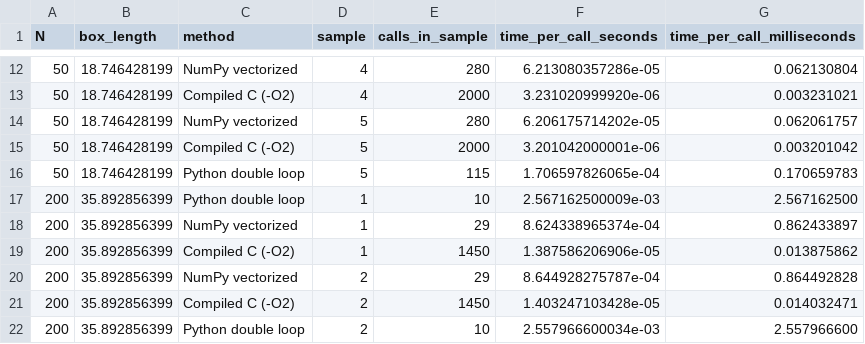
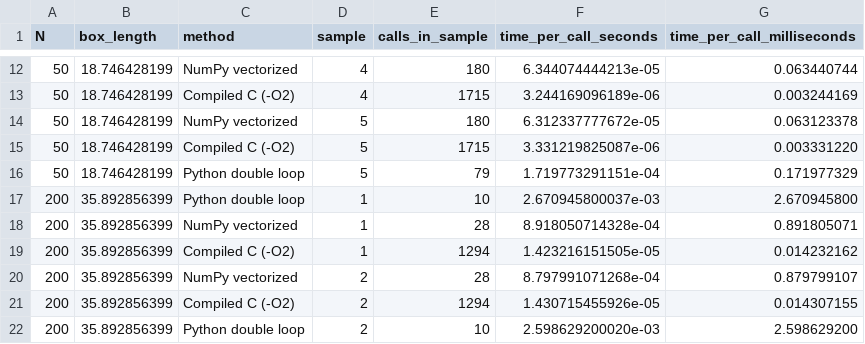
Before and after one commit to RootAccess28/Fsc_Toy_Model, a CSV file: Task6_Revised_2D/task6_results/task6_timing_samples.csv, drawn as a sheet; only a part is shown, gaps mark what is left out; the diff covers the shown part only.

```diff
--- a/Task6_Revised_2D/task6_results/task6_timing_samples.csv
+++ b/Task6_Revised_2D/task6_results/task6_timing_samples.csv
@@ -12,11 +12,11 @@ N,box_length,method,sample,calls_in_sample,time_per_call_seconds,time_per_call_m
-50,18.746428199,NumPy vectorized,4,280,6.213080357286e-05,0.062130804
-50,18.746428199,Compiled C (-O2),4,2000,3.231020999920e-06,0.003231021
-50,18.746428199,NumPy vectorized,5,280,6.206175714202e-05,0.062061757
-50,18.746428199,Compiled C (-O2),5,2000,3.201042000001e-06,0.003201042
-50,18.746428199,Python double loop,5,115,1.706597826065e-04,0.170659783
-200,35.892856399,Python double loop,1,10,2.567162500009e-03,2.567162500
-200,35.892856399,NumPy vectorized,1,29,8.624338965374e-04,0.862433897
-200,35.892856399,Compiled C (-O2),1,1450,1.387586206906e-05,0.013875862
-200,35.892856399,NumPy vectorized,2,29,8.644928275787e-04,0.864492828
-200,35.892856399,Compiled C (-O2),2,1450,1.403247103428e-05,0.014032471
-200,35.892856399,Python double loop,2,10,2.557966600034e-03,2.557966600
+50,18.746428199,NumPy vectorized,4,180,6.344074444213e-05,0.063440744
+50,18.746428199,Compiled C (-O2),4,1715,3.244169096189e-06,0.003244169
+50,18.746428199,NumPy vectorized,5,180,6.312337777672e-05,0.063123378
+50,18.746428199,Compiled C (-O2),5,1715,3.331219825087e-06,0.003331220
+50,18.746428199,Python double loop,5,79,1.719773291151e-04,0.171977329
+200,35.892856399,Python double loop,1,10,2.670945800037e-03,2.670945800
+200,35.892856399,NumPy vectorized,1,28,8.918050714328e-04,0.891805071
+200,35.892856399,Compiled C (-O2),1,1294,1.423216151505e-05,0.014232162
+200,35.892856399,NumPy vectorized,2,28,8.797991071268e-04,0.879799107
+200,35.892856399,Compiled C (-O2),2,1294,1.430715455926e-05,0.014307155
+200,35.892856399,Python double loop,2,10,2.598629200020e-03,2.598629200
```
Also changed, not shown: 124 edited cells elsewhere in this file, Task6_Revised_2D/task6_results/task6_timing_summary.csv, 7 other files.
